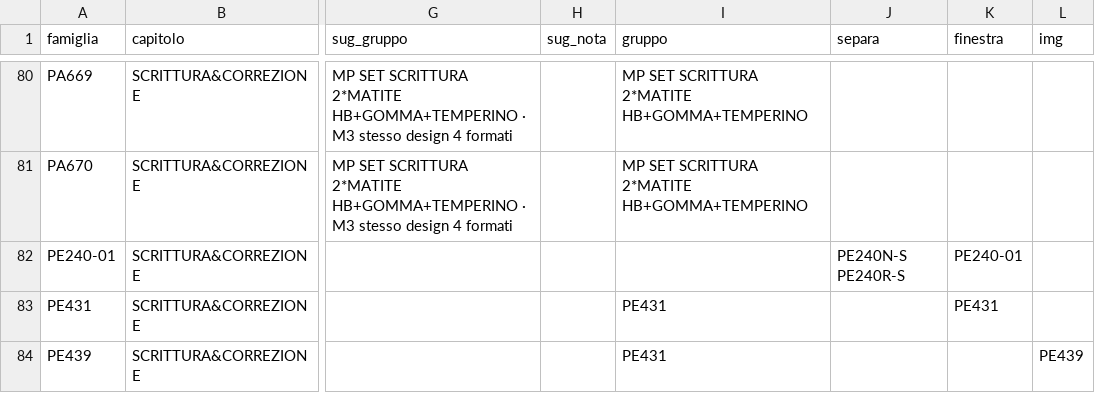
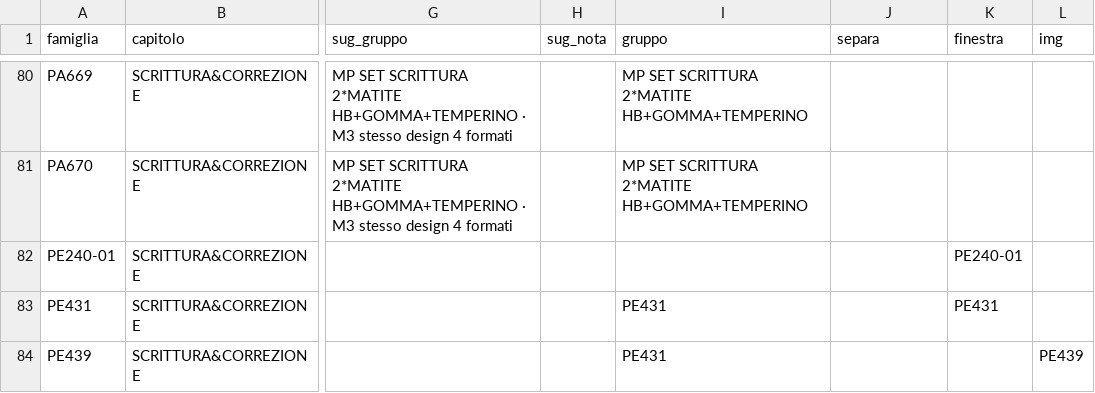
Before and after one commit to zzz89782599-arch/main-paper-catalog-editor, a CSV file: catalog_v2/dist/stato/STRUTTURA.csv, drawn as a sheet; only a part is shown, gaps mark what is left out; the diff names each change by its address in the sheet, - before the commit and + after, or states it on an @@ line.

Commit message:
STRUTTURA.csv, EAN_FIX.csv, PACK_FIX.csv, RIGA_FIX.csv, TESTI.csv, tracce.jsonl, ASSETS.csv (Zezhong)

```diff
--- a/catalog_v2/dist/stato/STRUTTURA.csv
+++ b/catalog_v2/dist/stato/STRUTTURA.csv
-J82 (separa): PE240N-S PE240R-S
+J82 (separa): (empty)
```
Also changed, not shown: catalog_v2/dist/stato/ASSETS.csv, 1 other file.
